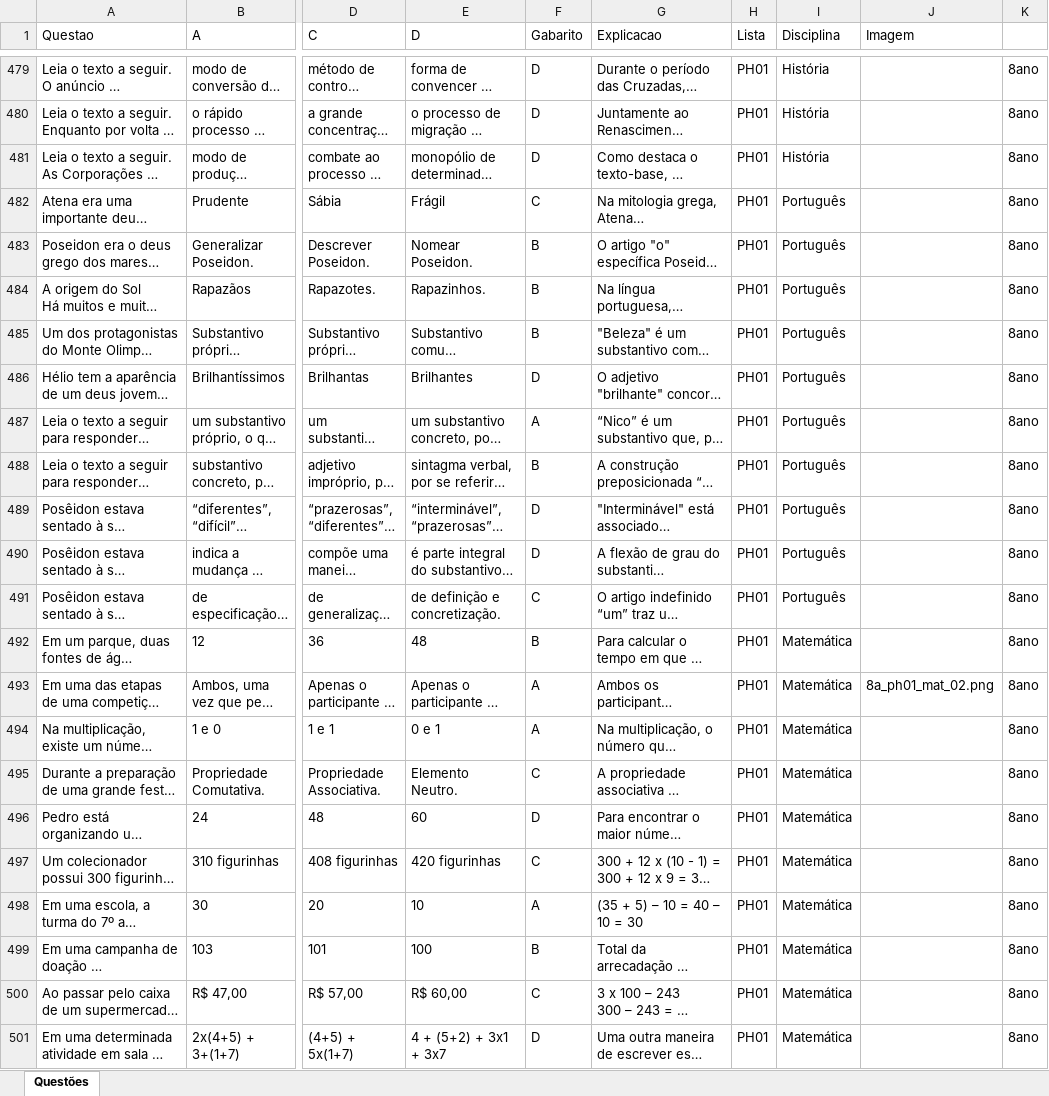
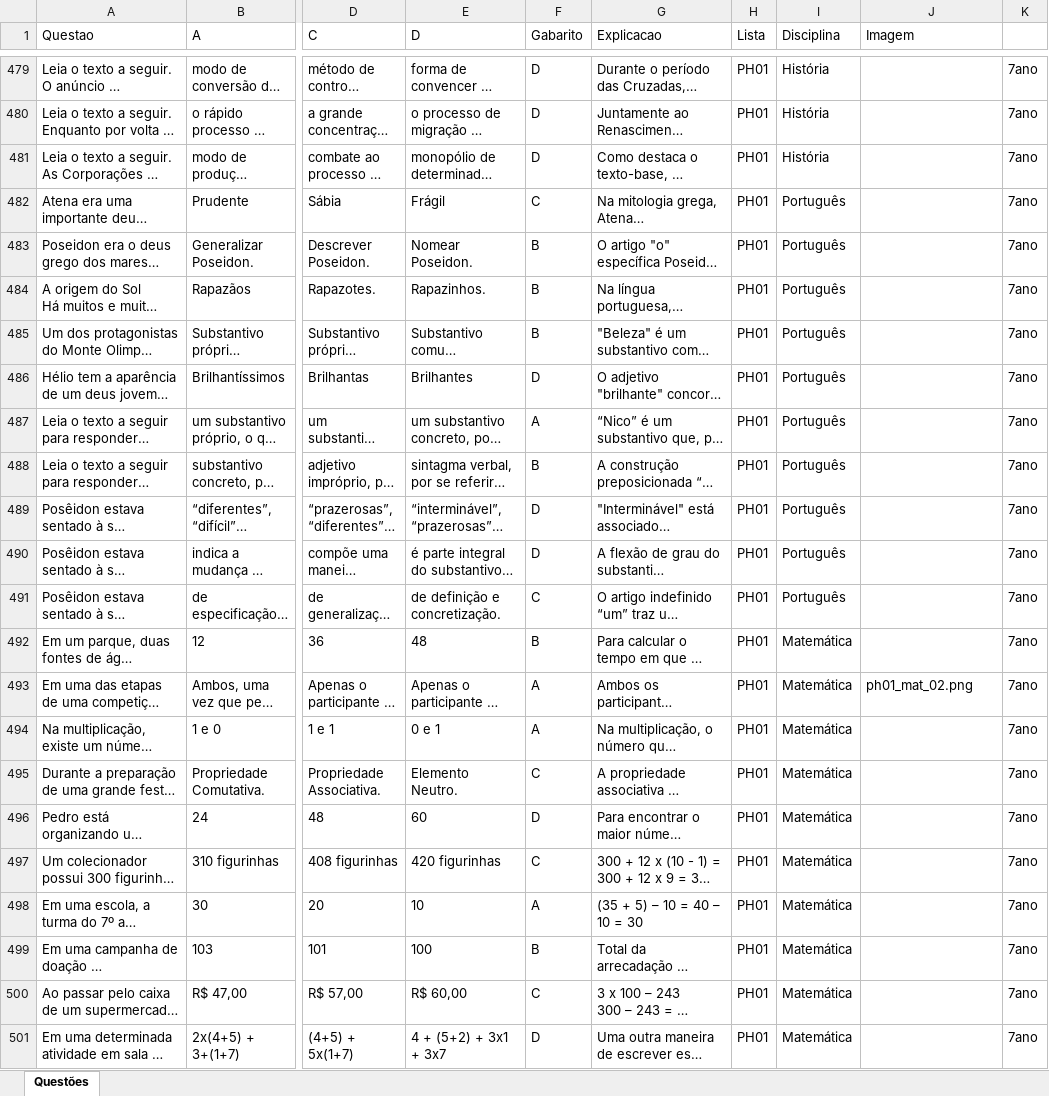
Before and after one commit to leobartolo/simuladoph, an Excel workbook: questoes.xlsx, sheet Questões, drawn as a sheet; only a part is shown, gaps mark what is left out; long unchanged cells end in …; values as stored, in another font and other column widths than the file's, no borders; the diff covers the shown part only; the diff names each change by its address in the sheet, - before the commit and + after, or states it on an @@ line.

```diff
--- a/questoes.xlsx (sheet Questões)
+++ b/questoes.xlsx (sheet Questões)
-K479:K501: 8ano
+K479:K501: 7ano
-J493 (Imagem): 8a_ph01_mat_02.png
+J493 (Imagem): ph01_mat_02.png
```
Also changed, not shown: 34 edited cells elsewhere in this sheet.
